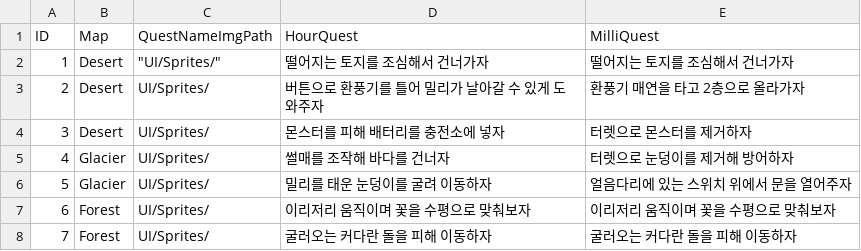
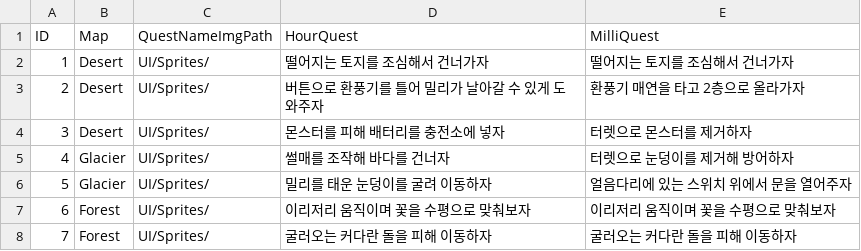
Before and after one commit to limce106/ClockMate, a CSV file: ClockMate/Assets/Resources/LocalData/PuzzleQuest/PuzzleQuest.csv, drawn as a sheet; the diff names each change by its address in the sheet, - before the commit and + after, or states it on an @@ line.

Commit message:
chore: add double quotes to string value in csv

```diff
--- a/ClockMate/Assets/Resources/LocalData/PuzzleQuest/PuzzleQuest.csv
+++ b/ClockMate/Assets/Resources/LocalData/PuzzleQuest/PuzzleQuest.csv
-C2 (QuestNameImgPath): "UI/Sprites/"
+C2 (QuestNameImgPath): UI/Sprites/
```
Also changed, not shown: ClockMate/Assets/Resources/LocalData/PlayerAttackQuest/PlayerAttackQuest.csv.
